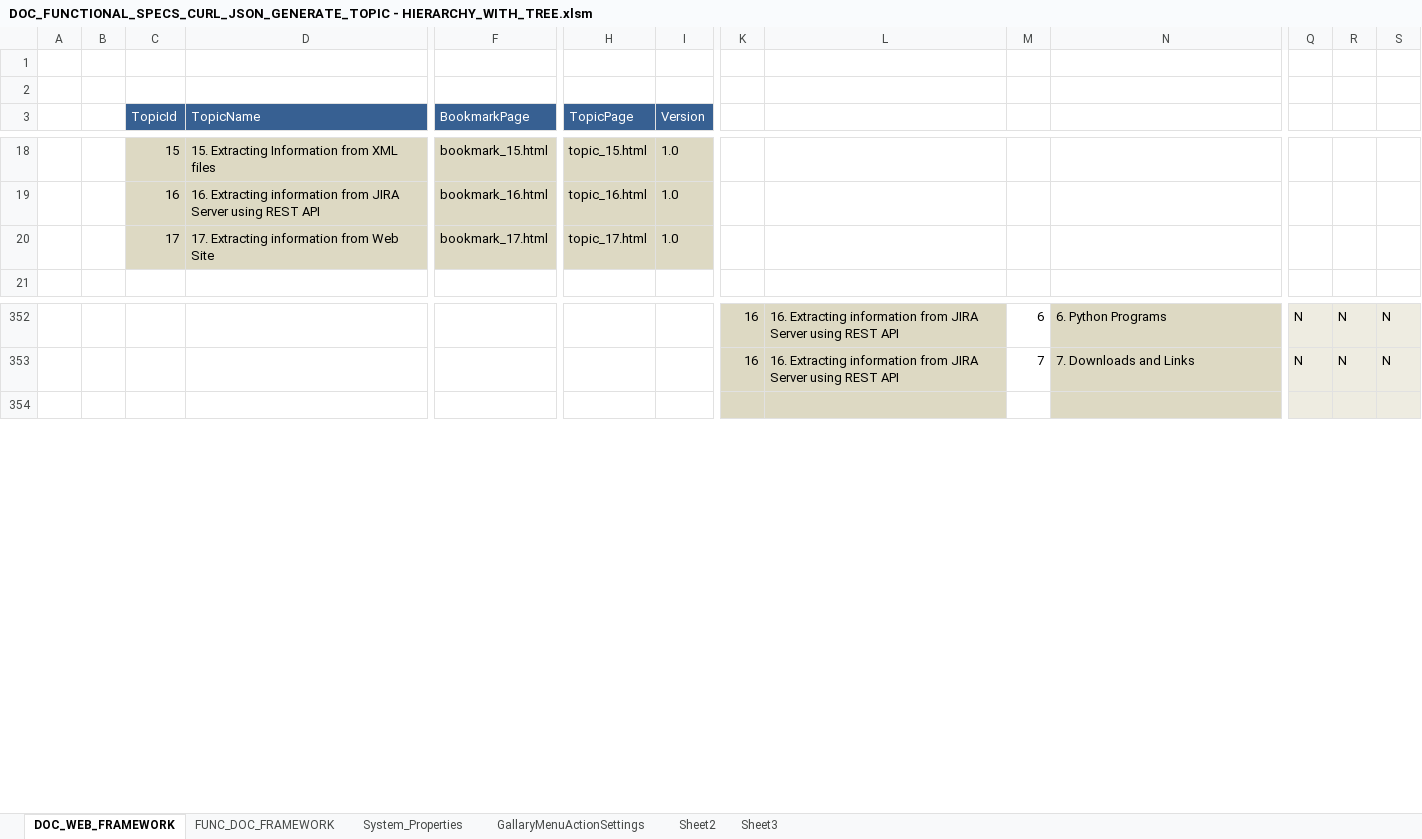
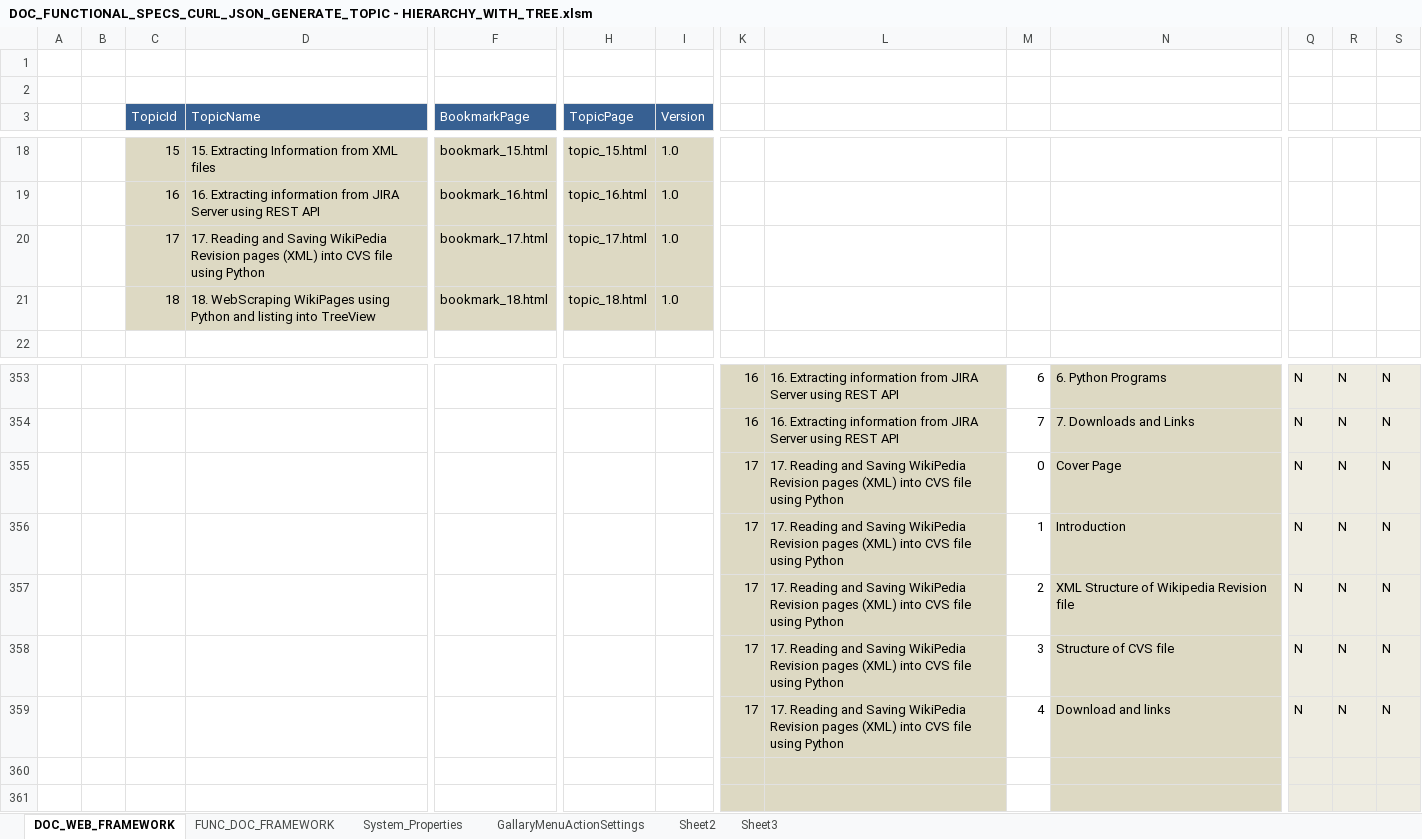
Before and after one commit to rahulvaradkar/rahulvaradkar.github.io, an Excel workbook: Documentation Framework/DOC_FUNCTIONAL_SPECS_CURL_JSON_GENERATE_TOPIC - HIERARCHY_WITH_TREE.xlsm, sheet DOC_WEB_FRAMEWORK, drawn as a sheet; only a part is shown, gaps mark what is left out; values as stored, in another font and other column widths than the file's, no borders; rows hold the shown columns only; the diff names each change by its address in the sheet, - before the commit and + after, or states it on an @@ line.

Commit message:
Book No. 17 : Reading and Saving WikiPedia Revision pages (XML) into CVS file using Python added

```diff
--- a/Documentation Framework/DOC_FUNCTIONAL_SPECS_CURL_JSON_GENERATE_TOPIC - HIERARCHY_WITH_TREE.xlsm (sheet DOC_WEB_FRAMEWORK)
+++ b/Documentation Framework/DOC_FUNCTIONAL_SPECS_CURL_JSON_GENERATE_TOPIC - HIERARCHY_WITH_TREE.xlsm (sheet DOC_WEB_FRAMEWORK)
-D20 (TopicName): 17. Extracting information from Web Site
+D20 (TopicName): 17. Reading and Saving WikiPedia Revision pages (XML) into CVS file using Python
+row 21:  |  | 18 | 18. WebScraping WikiPages using Python and listing into TreeView | bookmark_18.html | topic_18.html | 1.0
+row 355:  |  |  |  |  |  |  | 17 | 17. Reading and Saving WikiPedia Revision pages (XML) into CVS file using Python | 0 | Cover Page | N | N | N
+row 356:  |  |  |  |  |  |  | 17 | 17. Reading and Saving WikiPedia Revision pages (XML) into CVS file using Python | 1 | Introduction | N | N | N
+row 357:  |  |  |  |  |  |  | 17 | 17. Reading and Saving WikiPedia Revision pages (XML) into CVS file using Python | 2 | XML Structure of Wikipedia Revision file | N | N | N
+row 358:  |  |  |  |  |  |  | 17 | 17. Reading and Saving WikiPedia Revision pages (XML) into CVS file using Python | 3 | Structure of CVS file | N | N | N
+row 359:  |  |  |  |  |  |  | 17 | 17. Reading and Saving WikiPedia Revision pages (XML) into CVS file using Python | 4 | Download and links | N | N | N
+row 360: (empty)
```
Also changed, not shown: sheet System_Properties.
